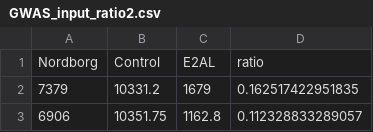
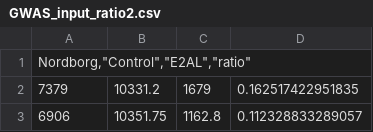
Before and after one commit to SilkeAllmannLab/gwas, a CSV file: data/GWAS_input_ratio2.csv, drawn as a sheet; only a part is shown.

```diff
--- a/data/GWAS_input_ratio2.csv
+++ b/data/GWAS_input_ratio2.csv
@@ -1,2 +1,2 @@
-"Nordborg","Control","E2AL","ratio"
+"Nordborg,""Control"",""E2AL"",""ratio"""
 7379,10331.2,1679,0.162517422951835
```
Also changed, not shown: 1 other file.
